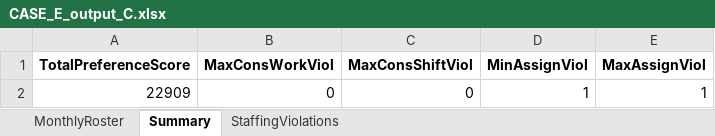
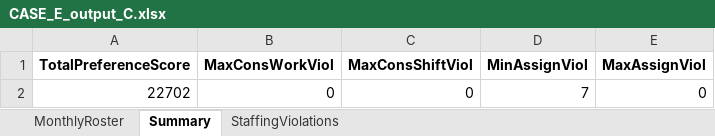
Before and after one commit to LucasGailliaerd/caseEibmcplex, an Excel workbook: CASE_E_output_C.xlsx, sheet Summary, drawn as a sheet; values as stored, in another font and other column widths than the file's, no borders; removed rows and columns are numbered as before the commit, all else as after; the diff names each change by its address in the sheet, - before the commit and + after, or states it on an @@ line.

```diff
--- a/CASE_E_output_C.xlsx (sheet Summary)
+++ b/CASE_E_output_C.xlsx (sheet Summary)
-row 2: 22909 | 0 | 0 | 1 | 1
+row 2: 22702 | 0 | 0 | 7 | 0
```
Also changed, not shown: sheet StaffingViolations, sheet MonthlyRoster, 6 other files.
